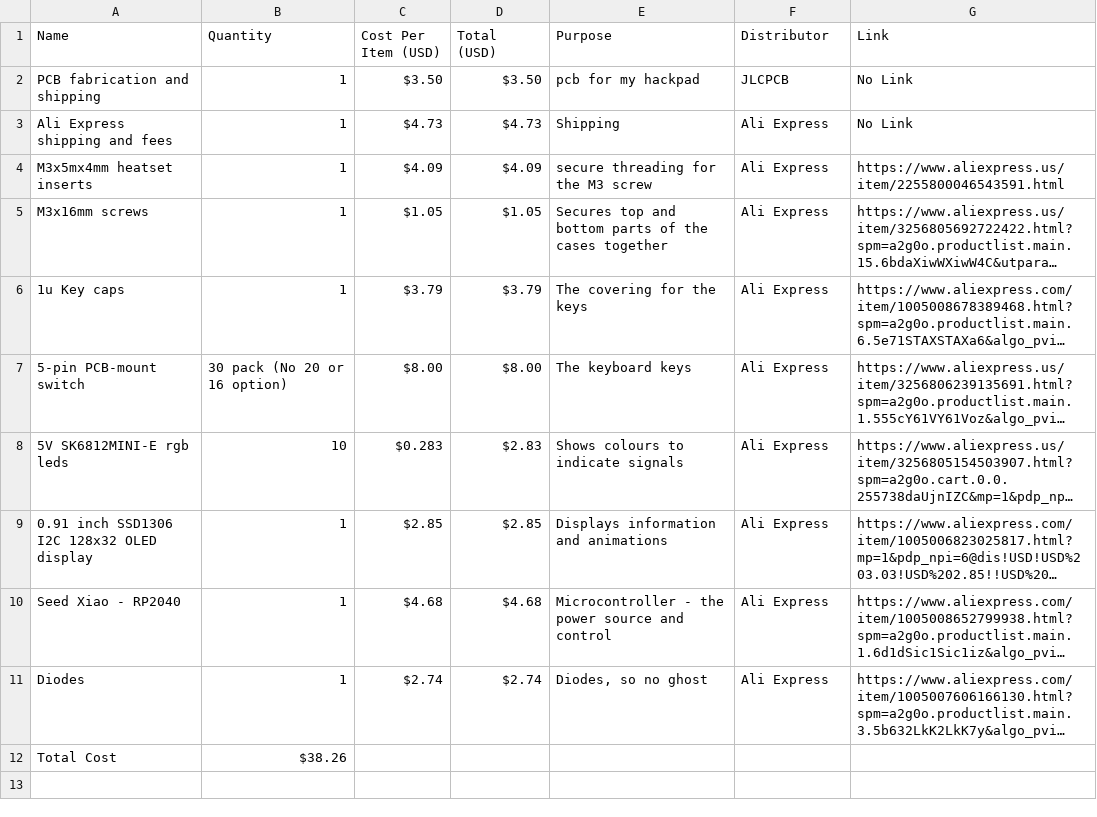
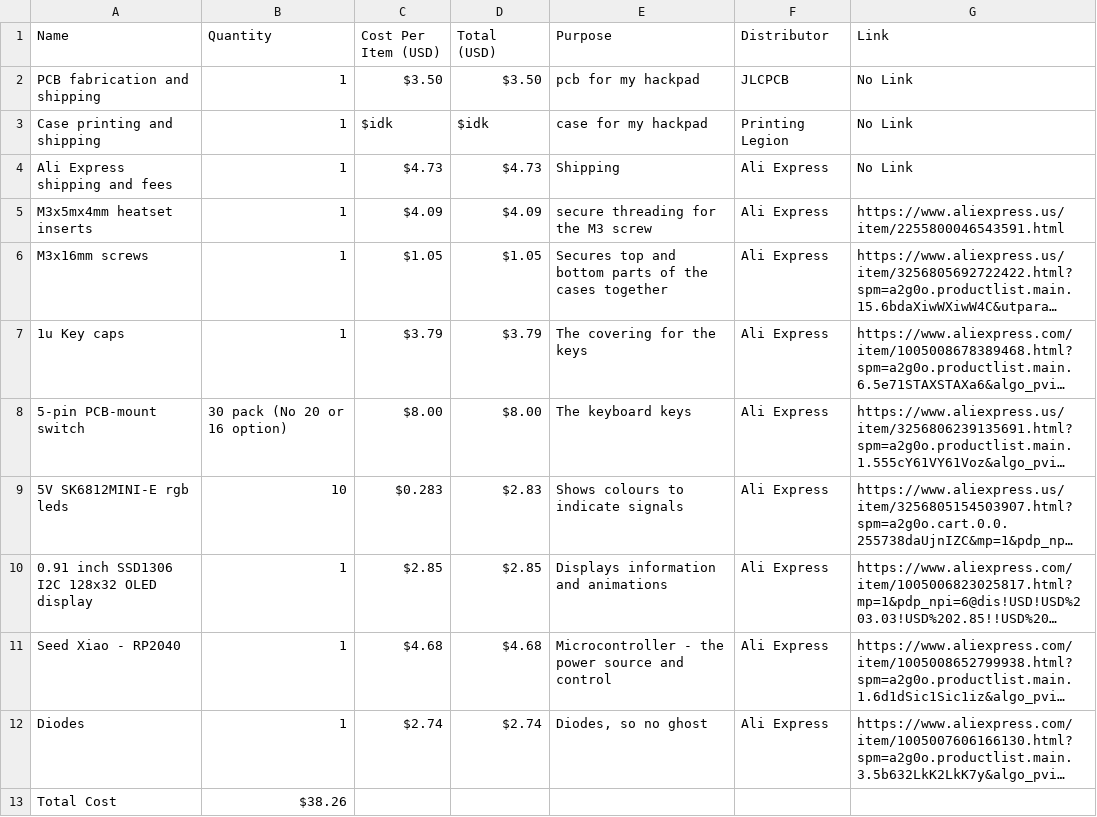
Before and after one commit to Anycircle11139s/12-key-hackpad, a CSV file: BOM.CSV, drawn as a sheet; long unchanged cells end in ….

Commit message:
Update BOM.CSV

```diff
--- a/BOM.CSV
+++ b/BOM.CSV
@@ -2,2 +2,3 @@
 "PCB fabrication and shipping","1","$3.50","$3.50","pcb for my hackpad","JLCPCB","No Link"
+"Case printing and shipping","1","$idk","$idk","case for my hackpad","Printing Legion","No Link"
 "Ali Express shipping and fees","1","$4.73","$4.73","Shipping","Ali Express","No Link"
```
